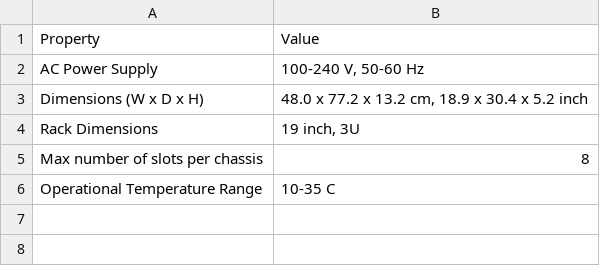
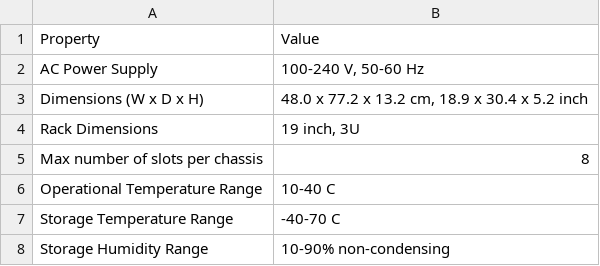
Before and after one commit to qm-labs/qm-documentation-public, a CSV file: docs/Hardware/assets/opx1000_hw_general_spec.csv, drawn as a sheet.

```diff
--- a/docs/Hardware/assets/opx1000_hw_general_spec.csv
+++ b/docs/Hardware/assets/opx1000_hw_general_spec.csv
@@ -5,2 +5,4 @@ Rack Dimensions,"19 inch, 3U"
 Max number of slots per chassis,8
-Operational Temperature Range,10-35 C
+Operational Temperature Range,10-40 C
+Storage Temperature Range,-40-70 C
+Storage Humidity Range,10-90% non-condensing
```
Also changed, not shown: docs/Hardware/assets/lffem_port_spec.csv, 15 other files.
